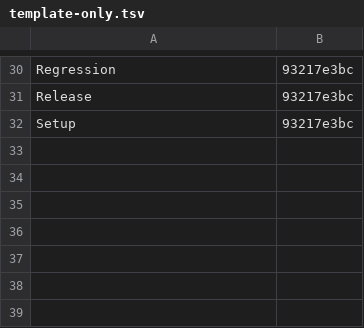
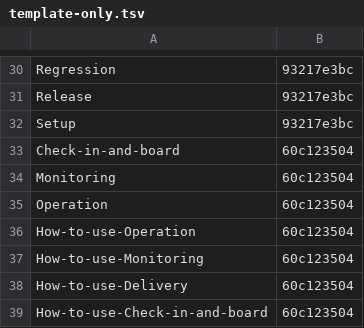
Before and after one commit to Charlie-org146/agent-workflow-template, a TSV file: .loop/kept/template-only.tsv, drawn as a sheet; only a part is shown, gaps mark what is left out; the diff names each change by its address in the sheet, - before the commit and + after, or states it on an @@ line.

Commit message:
Kept: template-only

```diff
--- a/.loop/kept/template-only.tsv
+++ b/.loop/kept/template-only.tsv
+row 33: Check-in-and-board | 60c123504
+row 34: Monitoring | 60c123504
+row 35: Operation | 60c123504
+row 36: How-to-use-Operation | 60c123504
+row 37: How-to-use-Monitoring | 60c123504
+row 38: How-to-use-Delivery | 60c123504
+row 39: How-to-use-Check-in-and-board | 60c123504
```
